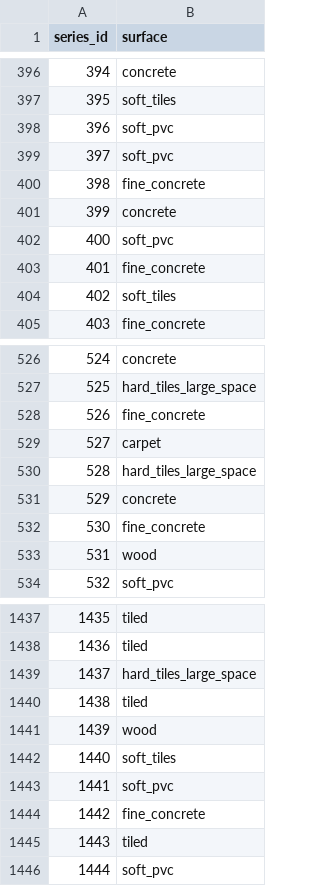
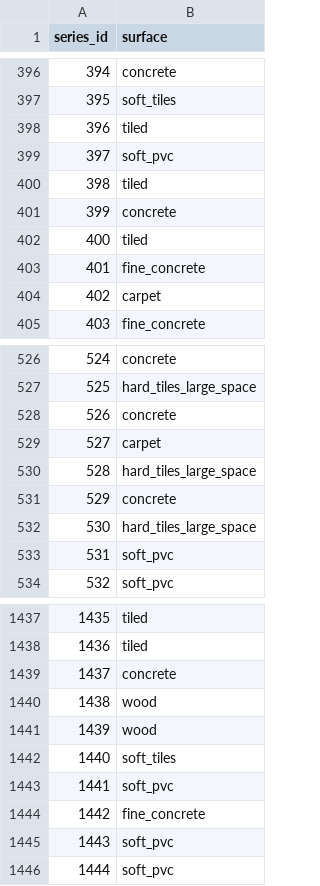
Before and after one commit to juliobguedes/CareerCon, a CSV file: data/subm1.csv, drawn as a sheet; only a part is shown, gaps mark what is left out; the diff covers the shown part only.

```diff
--- a/data/subm1.csv
+++ b/data/subm1.csv
@@ -397,9 +397,9 @@ series_id,surface
 395,soft_tiles
-396,soft_pvc
+396,tiled
 397,soft_pvc
-398,fine_concrete
+398,tiled
 399,concrete
-400,soft_pvc
+400,tiled
 401,fine_concrete
-402,soft_tiles
+402,carpet
 403,fine_concrete
@@ -527,3 +527,3 @@ series_id,surface
 525,hard_tiles_large_space
-526,fine_concrete
+526,concrete
 527,carpet
@@ -531,4 +531,4 @@ series_id,surface
 529,concrete
-530,fine_concrete
-531,wood
+530,hard_tiles_large_space
+531,soft_pvc
 532,soft_pvc
@@ -1438,4 +1438,4 @@ series_id,surface
 1436,tiled
-1437,hard_tiles_large_space
-1438,tiled
+1437,concrete
+1438,wood
 1439,wood
@@ -1444,3 +1444,3 @@ series_id,surface
 1442,fine_concrete
-1443,tiled
+1443,soft_pvc
 1444,soft_pvc
```
Also changed, not shown: 186 edited cells elsewhere in this file, data/submi2.csv, 3 other files.
